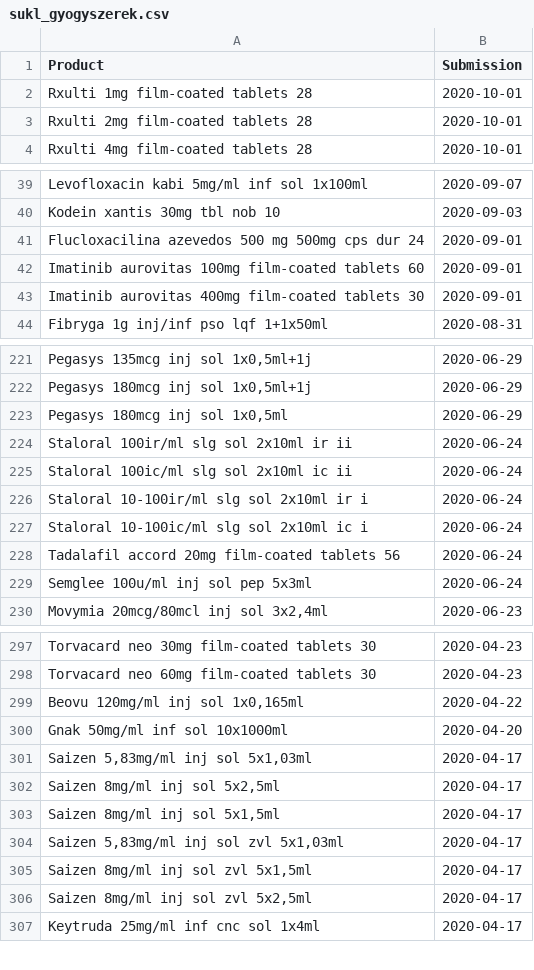
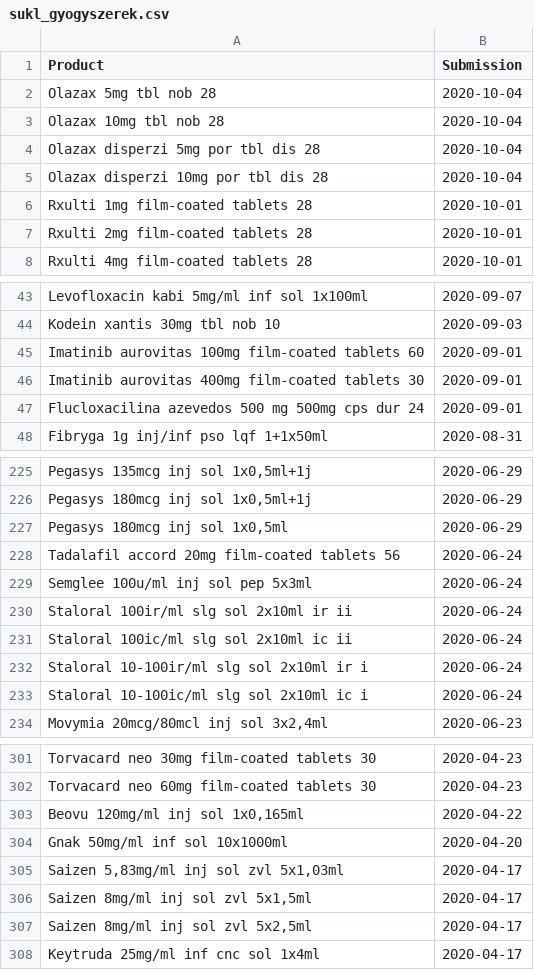
Before and after one commit to fairandaffordable/fairandaffordable.github.io, a CSV file: _data/sukl_gyogyszerek.csv, drawn as a sheet; only a part is shown, gaps mark what is left out; the diff covers the shown part only.

Commit message:
site regular update

```diff
--- a/_data/sukl_gyogyszerek.csv
+++ b/_data/sukl_gyogyszerek.csv
@@ -1,2 +1,6 @@
 "Product","Submission"
+"Olazax 5mg tbl nob 28",2020-10-04
+"Olazax 10mg tbl nob 28",2020-10-04
+"Olazax disperzi 5mg por tbl dis 28",2020-10-04
+"Olazax disperzi 10mg por tbl dis 28",2020-10-04
 "Rxulti 1mg film-coated tablets 28",2020-10-01
@@ -40,5 +44,5 @@
 "Kodein xantis 30mg tbl nob 10",2020-09-03
-"Flucloxacilina azevedos 500 mg 500mg cps dur 24",2020-09-01
 "Imatinib aurovitas 100mg film-coated tablets 60",2020-09-01
 "Imatinib aurovitas 400mg film-coated tablets 30",2020-09-01
+"Flucloxacilina azevedos 500 mg 500mg cps dur 24",2020-09-01
 "Fibryga 1g inj/inf pso lqf 1+1x50ml",2020-08-31
@@ -223,2 +227,4 @@
 "Pegasys 180mcg inj sol 1x0,5ml",2020-06-29
+"Tadalafil accord 20mg film-coated tablets 56",2020-06-24
+"Semglee 100u/ml inj sol pep 5x3ml",2020-06-24
 "Staloral 100ir/ml slg sol 2x10ml ir ii",2020-06-24
@@ -227,4 +233,2 @@
 "Staloral 10-100ic/ml slg sol 2x10ml ic i",2020-06-24
-"Tadalafil accord 20mg film-coated tablets 56",2020-06-24
-"Semglee 100u/ml inj sol pep 5x3ml",2020-06-24
 "Movymia 20mcg/80mcl inj sol 3x2,4ml",2020-06-23
@@ -300,5 +304,2 @@
 "Gnak 50mg/ml inf sol 10x1000ml",2020-04-20
-"Saizen 5,83mg/ml inj sol 5x1,03ml",2020-04-17
-"Saizen 8mg/ml inj sol 5x2,5ml",2020-04-17
-"Saizen 8mg/ml inj sol 5x1,5ml",2020-04-17
 "Saizen 5,83mg/ml inj sol zvl 5x1,03ml",2020-04-17
```
Also changed, not shown: 4 moved rows elsewhere in this file.
